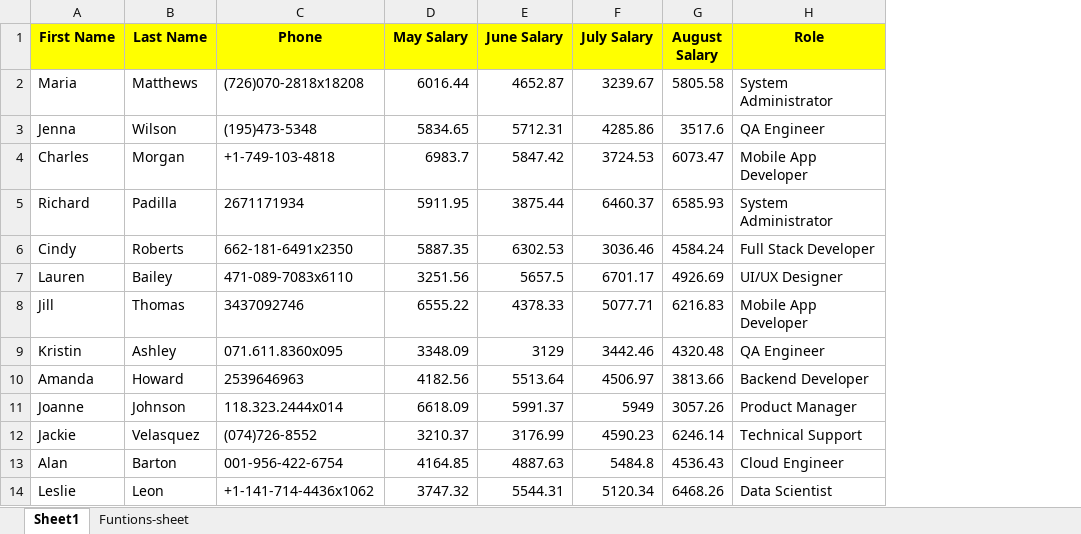
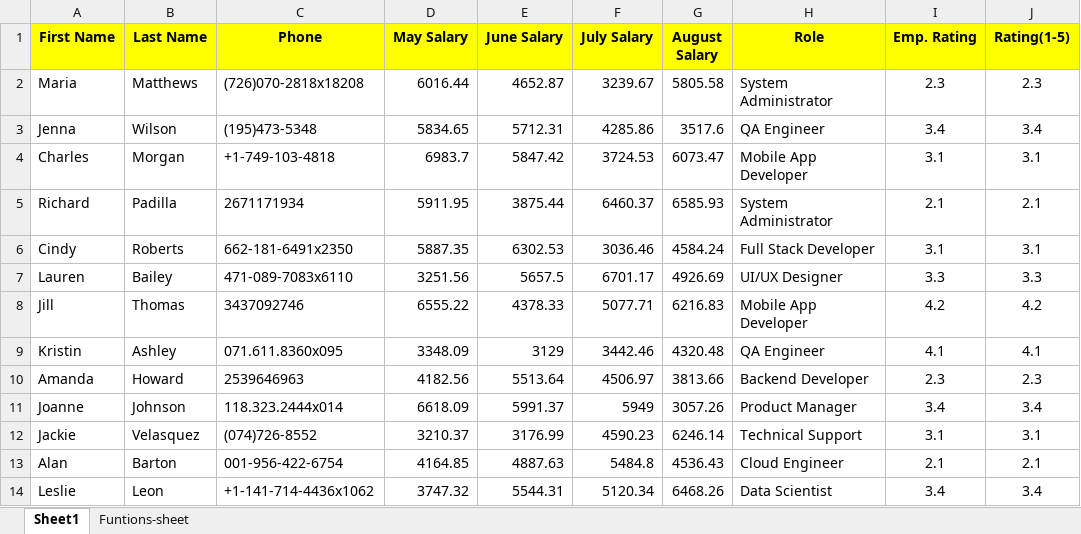
Before and after one commit to mj-awad17/Data_Analystics-Projects, an Excel workbook: salaries_with_roles/salaries_with_roles.xlsx, sheet Sheet1, drawn as a sheet; only a part is shown; values as stored, in another font and other column widths than the file's, no borders; conditional formats not drawn; the diff names each change by its address in the sheet, - before the commit and + after, or states it on an @@ line.

```diff
--- a/salaries_with_roles/salaries_with_roles.xlsx (sheet Sheet1)
+++ b/salaries_with_roles/salaries_with_roles.xlsx (sheet Sheet1)
+column I (Emp. Rating), rows 2-14: 2.3 | 3.4 | 3.1 | 2.1 | 3.1 | 3.3 | 4.2 | 4.1 | 2.3 | 3.4 | 3.1 | 2.1 | 3.4
+column J (Rating(1-5)), rows 2-14: 2.3 | 3.4 | 3.1 | 2.1 | 3.1 | 3.3 | 4.2 | 4.1 | 2.3 | 3.4 | 3.1 | 2.1 | 3.4
```
Also changed, not shown: sheet Funtions-sheet, 1 other file.
